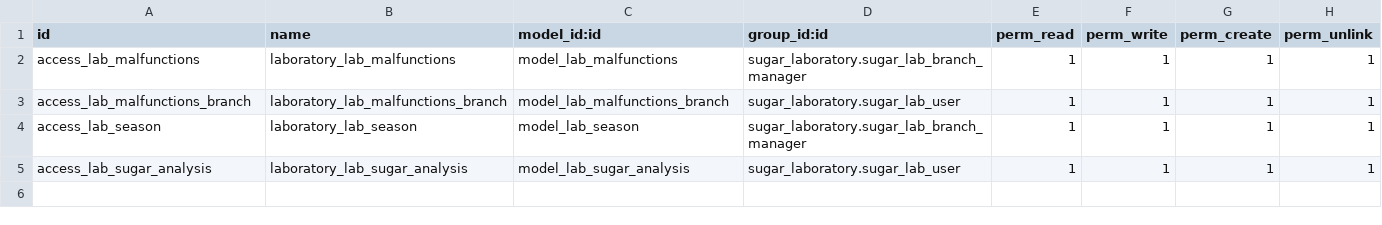
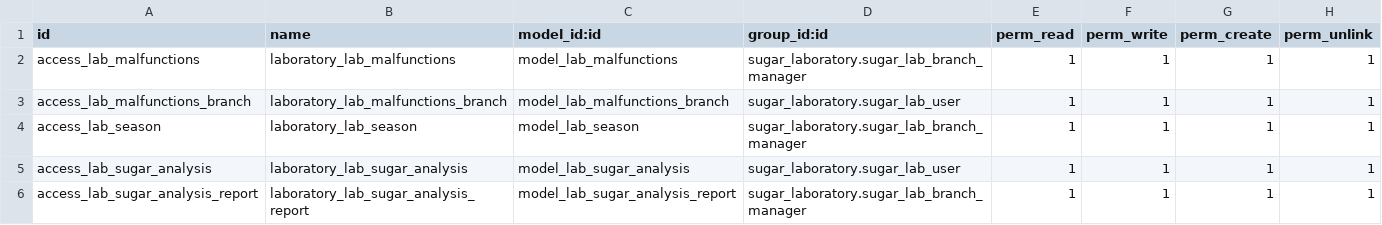
Before and after one commit to powerfulman86/sugar_laboratory, a CSV file: security/ir.model.access.csv, drawn as a sheet; the diff names each change by its address in the sheet, - before the commit and + after, or states it on an @@ line.

```diff
--- a/security/ir.model.access.csv
+++ b/security/ir.model.access.csv
+row 6: access_lab_sugar_analysis_report | laboratory_lab_sugar_analysis_report | model_lab_sugar_analysis_report | sugar_laboratory.sugar_lab_branch_manager | 1 | 1 | 1 | 1
```
Also changed, not shown: 7 other files.
